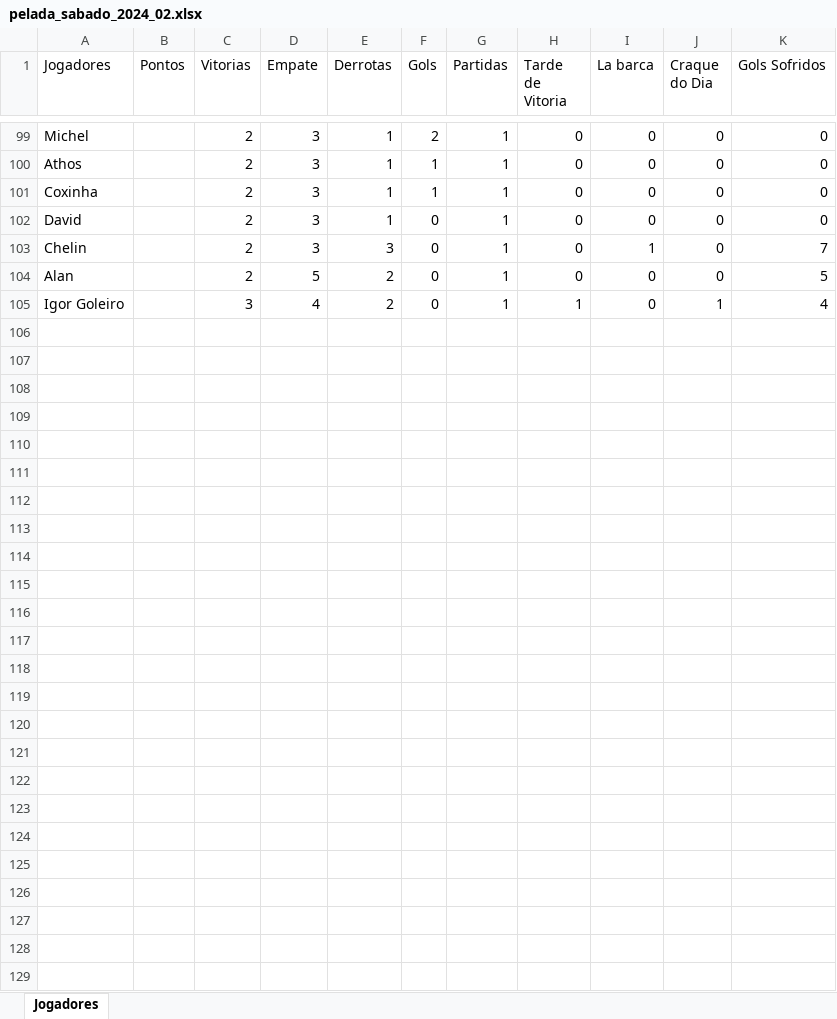
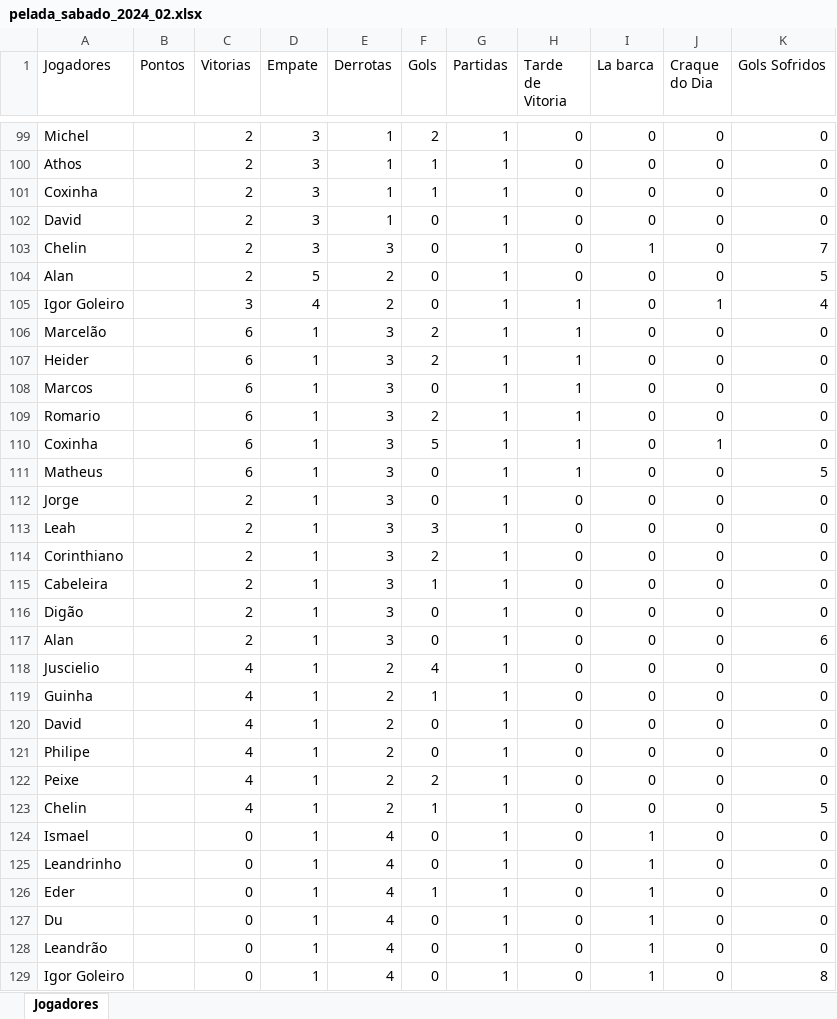
Before and after one commit to Fernando-Almeida23/Pelada_sabado, an Excel workbook: pelada_sabado_2024_02.xlsx, sheet Jogadores, drawn as a sheet; only a part is shown, gaps mark what is left out; values as stored, in another font and other column widths than the file's, no borders; the diff names each change by its address in the sheet, - before the commit and + after, or states it on an @@ line.

Commit message:
13/08

```diff
--- a/pelada_sabado_2024_02.xlsx (sheet Jogadores)
+++ b/pelada_sabado_2024_02.xlsx (sheet Jogadores)
+row 106: Marcelão |  | 6 | 1 | 3 | 2 | 1 | 1 | 0 | 0 | 0
+row 107: Heider |  | 6 | 1 | 3 | 2 | 1 | 1 | 0 | 0 | 0
+row 108: Marcos |  | 6 | 1 | 3 | 0 | 1 | 1 | 0 | 0 | 0
+row 109: Romario |  | 6 | 1 | 3 | 2 | 1 | 1 | 0 | 0 | 0
+row 110: Coxinha |  | 6 | 1 | 3 | 5 | 1 | 1 | 0 | 1 | 0
+row 111: Matheus |  | 6 | 1 | 3 | 0 | 1 | 1 | 0 | 0 | 5
+row 112: Jorge |  | 2 | 1 | 3 | 0 | 1 | 0 | 0 | 0 | 0
+row 113: Leah |  | 2 | 1 | 3 | 3 | 1 | 0 | 0 | 0 | 0
+row 114: Corinthiano |  | 2 | 1 | 3 | 2 | 1 | 0 | 0 | 0 | 0
+row 115: Cabeleira |  | 2 | 1 | 3 | 1 | 1 | 0 | 0 | 0 | 0
+row 116: Digão |  | 2 | 1 | 3 | 0 | 1 | 0 | 0 | 0 | 0
+row 117: Alan |  | 2 | 1 | 3 | 0 | 1 | 0 | 0 | 0 | 6
+row 118: Juscielio |  | 4 | 1 | 2 | 4 | 1 | 0 | 0 | 0 | 0
+row 119: Guinha |  | 4 | 1 | 2 | 1 | 1 | 0 | 0 | 0 | 0
+row 120: David |  | 4 | 1 | 2 | 0 | 1 | 0 | 0 | 0 | 0
+row 121: Philipe |  | 4 | 1 | 2 | 0 | 1 | 0 | 0 | 0 | 0
+row 122: Peixe |  | 4 | 1 | 2 | 2 | 1 | 0 | 0 | 0 | 0
+row 123: Chelin |  | 4 | 1 | 2 | 1 | 1 | 0 | 0 | 0 | 5
+row 124: Ismael |  | 0 | 1 | 4 | 0 | 1 | 0 | 1 | 0 | 0
+row 125: Leandrinho |  | 0 | 1 | 4 | 0 | 1 | 0 | 1 | 0 | 0
+row 126: Eder |  | 0 | 1 | 4 | 1 | 1 | 0 | 1 | 0 | 0
+row 127: Du |  | 0 | 1 | 4 | 0 | 1 | 0 | 1 | 0 | 0
+row 128: Leandrão |  | 0 | 1 | 4 | 0 | 1 | 0 | 1 | 0 | 0
+row 129: Igor Goleiro |  | 0 | 1 | 4 | 0 | 1 | 0 | 1 | 0 | 8
```
